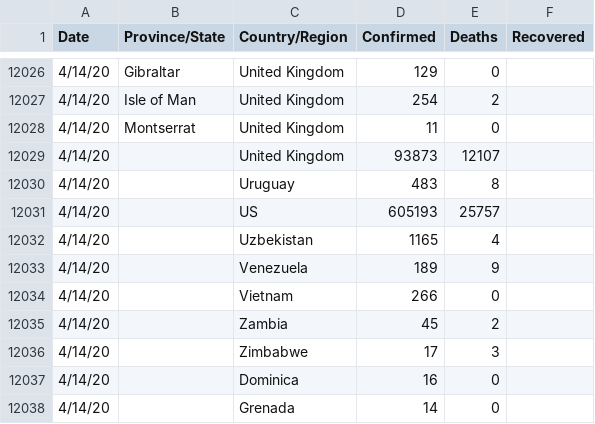
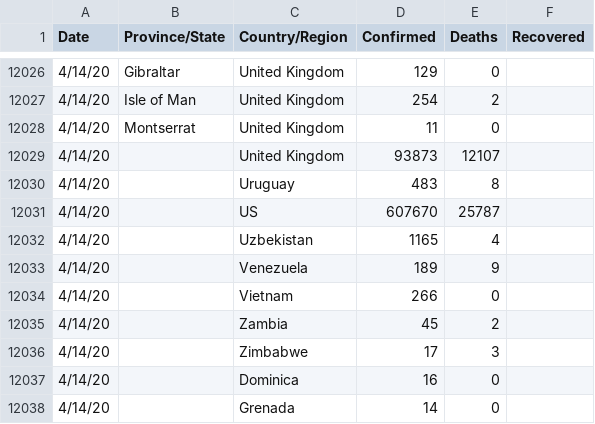
Before and after one commit to fmossott/COVID19-US, a CSV file: data/ts_raw.csv, drawn as a sheet; only a part is shown, gaps mark what is left out.

```diff
--- a/data/ts_raw.csv
+++ b/data/ts_raw.csv
@@ -12030,3 +12030,3 @@ Date,Province/State,Country/Region,Confirmed,Deaths,Recovered
 4/14/20,,Uruguay,483,8,
-4/14/20,,US,605193,25757,
+4/14/20,,US,607670,25787,
 4/14/20,,Uzbekistan,1165,4,
```
Also changed, not shown: data/daily_prov.csv, data/uscounties_last.csv, 5 other files.
